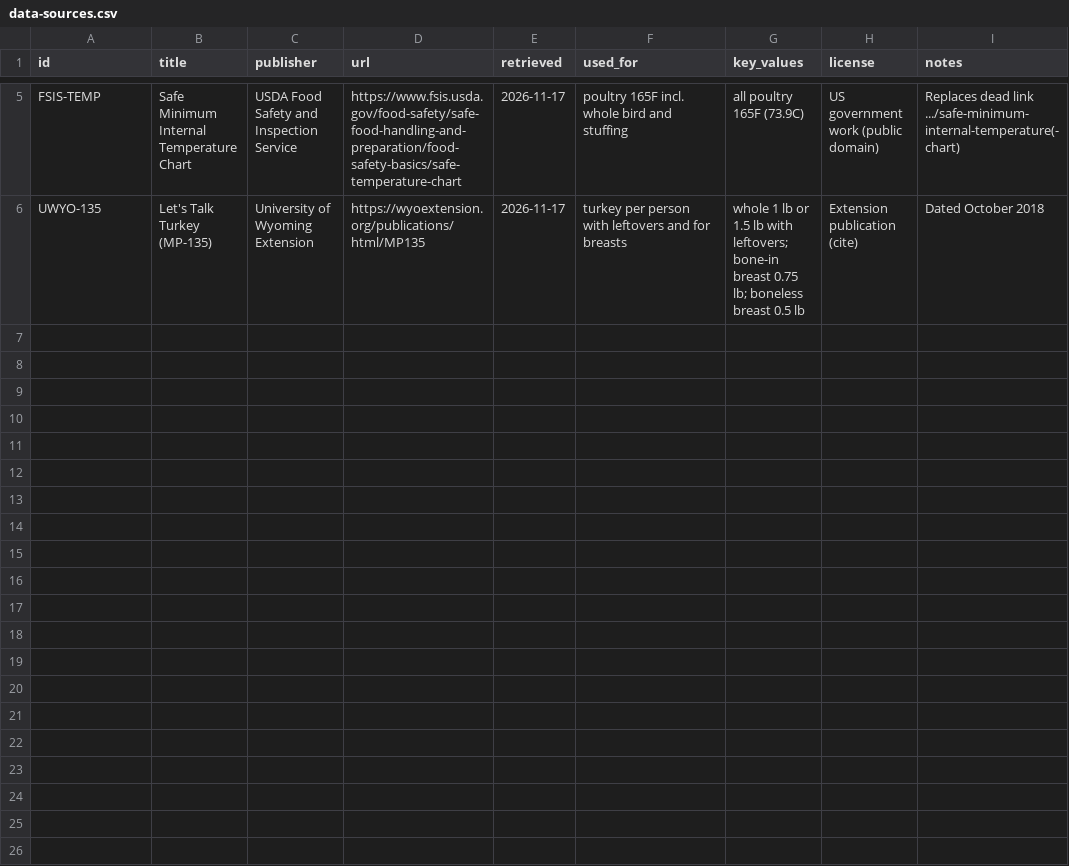
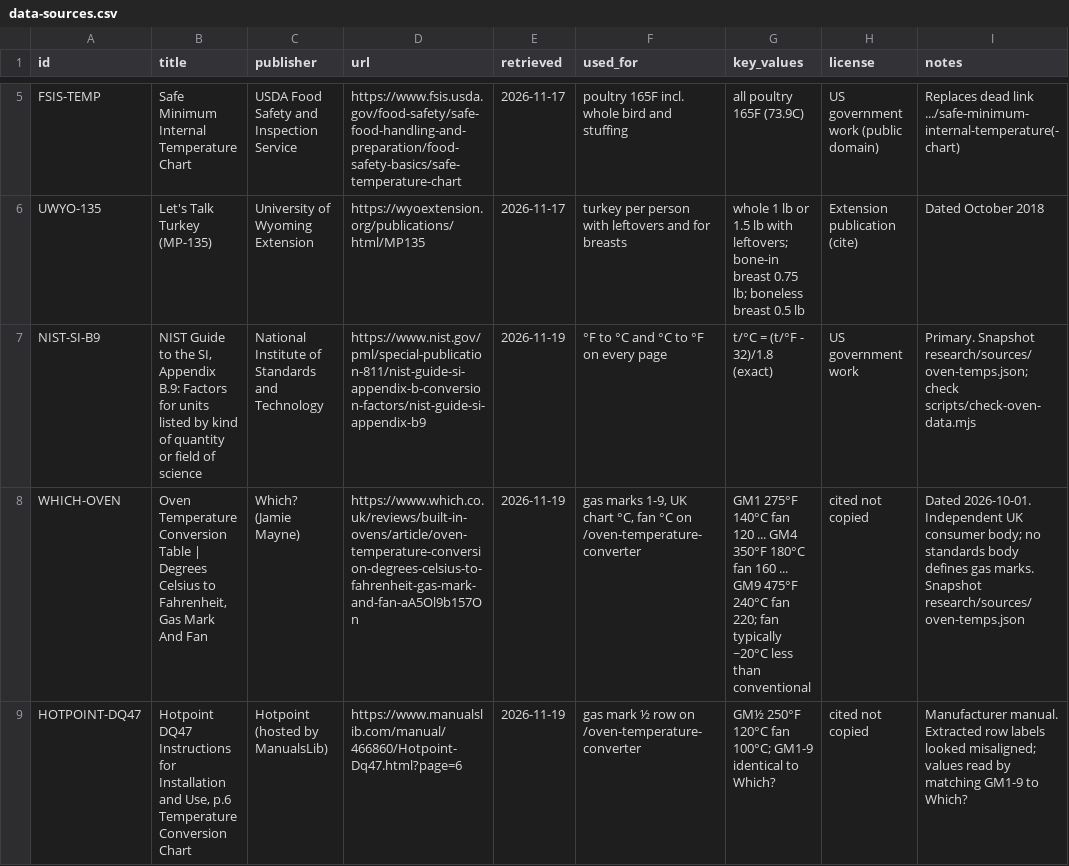
Before and after one commit to Mapstor/calckitchen, a CSV file: research/data-sources.csv, drawn as a sheet; only a part is shown, gaps mark what is left out; the diff names each change by its address in the sheet, - before the commit and + after, or states it on an @@ line.

```diff
--- a/research/data-sources.csv
+++ b/research/data-sources.csv
+row 7: NIST-SI-B9 | NIST Guide to the SI, Appendix B.9: Factors for units listed by kind of quantity or field of science | National Institute of Standards and Technology | https://www.nist.gov/pml/special-publication-811/nist-guide-si-appendix-b-conversion-factors/nist-guide-si-appendix-b9 | 2026-11-19 | °F to °C and °C to °F on every page | t/°C = (t/°F - 32)/1.8 (exact) | US government work | Primary. Snapshot research/sources/oven-temps.json; check scripts/check-oven-data.mjs
+row 8: WHICH-OVEN | Oven Temperature Conversion Table | Degrees Celsius to Fahrenheit, Gas Mark And Fan | Which? (Jamie Mayne) | https://www.which.co.uk/reviews/built-in-ovens/article/oven-temperature-conversion-degrees-celsius-to-fahrenheit-gas-mark-and-fan-aA5Ol9b157On | 2026-11-19 | gas marks 1-9, UK chart °C, fan °C on /oven-temperature-converter | GM1 275°F 140°C fan 120 ... GM4 350°F 180°C fan 160 ... GM9 475°F 240°C fan 220; fan typically ~20°C less than conventional | cited not copied | Dated 2026-10-01. Independent UK consumer body; no standards body defines gas marks. Snapshot research/sources/oven-temps.json
+row 9: HOTPOINT-DQ47 | Hotpoint DQ47 Instructions for Installation and Use, p.6 Temperature Conversion Chart | Hotpoint (hosted by ManualsLib) | https://www.manualslib.com/manual/466860/Hotpoint-Dq47.html?page=6 | 2026-11-19 | gas mark ½ row on /oven-temperature-converter | GM½ 250°F 120°C fan 100°C; GM1-9 identical to Which? | cited not copied | Manufacturer manual. Extracted row labels looked misaligned; values read by matching GM1-9 to Which?
```
Also changed, not shown: 14 other files.
